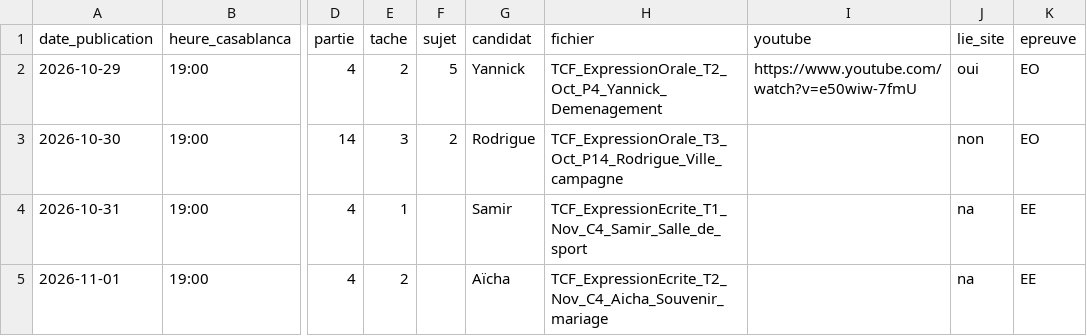
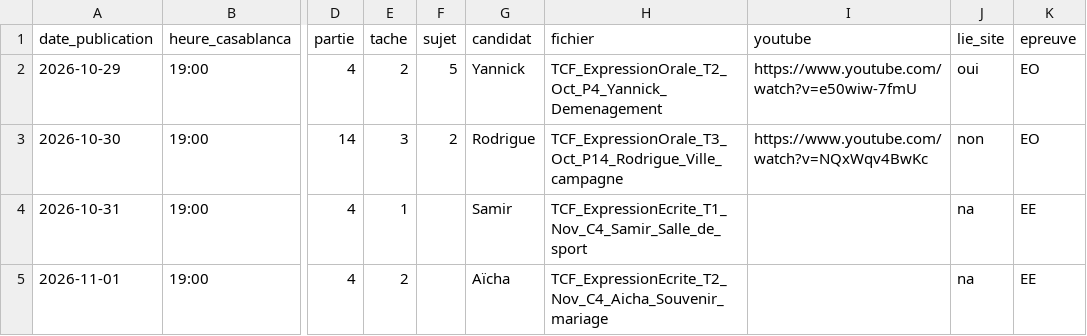
Before and after one commit to Ayoub19823/vid-os-tcf, a CSV file: pipeline/historique.csv, drawn as a sheet; only a part is shown, gaps mark what is left out; the diff names each change by its address in the sheet, - before the commit and + after, or states it on an @@ line.

```diff
--- a/pipeline/historique.csv
+++ b/pipeline/historique.csv
-I3 (youtube): (empty)
+I3 (youtube): https://www.youtube.com/watch?v=NQxWqv4BwKc
```
